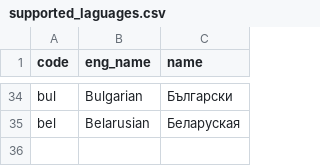
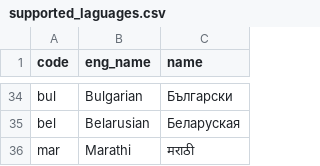
Before and after one commit to greyblake/whatlang-rs, a CSV file: misc/supported_laguages.csv, drawn as a sheet; only a part is shown, gaps mark what is left out; the diff names each change by its address in the sheet, - before the commit and + after, or states it on an @@ line.

Commit message:
Support Marathi

```diff
--- a/misc/supported_laguages.csv
+++ b/misc/supported_laguages.csv
+row 36: mar | Marathi | मराठी
```
Also changed, not shown: 4 other files.
